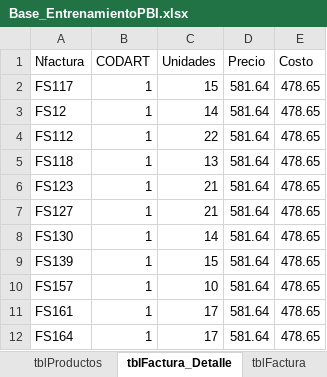
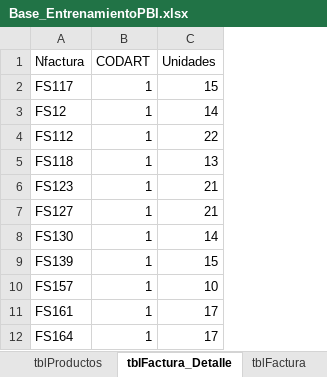
Before and after one commit to faiderfl/PowerBI, an Excel workbook: Datos/Base_EntrenamientoPBI.xlsx, sheet tblFactura_Detalle, drawn as a sheet; only a part is shown; values as stored, in another font and other column widths than the file's, no borders; the diff names each change by its address in the sheet, - before the commit and + after, or states it on an @@ line.

Commit message:
Base de datos

```diff
--- a/Datos/Base_EntrenamientoPBI.xlsx (sheet tblFactura_Detalle)
+++ b/Datos/Base_EntrenamientoPBI.xlsx (sheet tblFactura_Detalle)
-column D (Precio), rows 2-12: all 581.64
-column E (Costo), rows 2-12: all 478.65
```
Also changed, not shown: sheet tblProductos, 1 other file.
